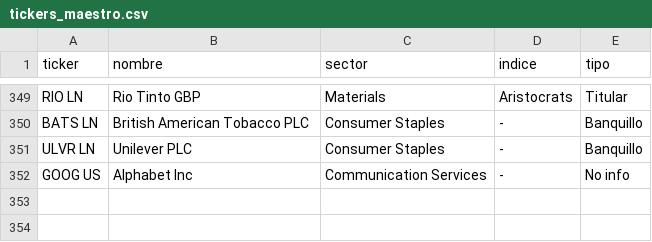
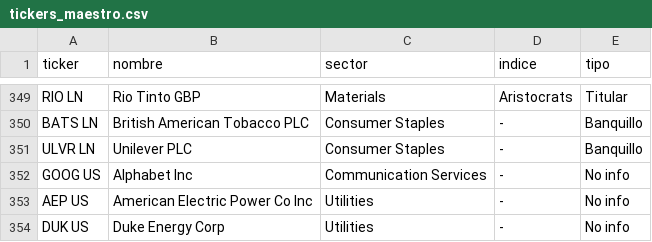
Before and after one commit to newsletters114p-dot/correo_54039213855430223, a CSV file: tickers_maestro.csv, drawn as a sheet; only a part is shown, gaps mark what is left out.

```diff
--- a/tickers_maestro.csv
+++ b/tickers_maestro.csv
@@ -352 +352,3 @@ ULVR LN,Unilever PLC,Consumer Staples,-,Banquillo
 GOOG US,Alphabet Inc,Communication Services,-,No info
+AEP US,American Electric Power Co Inc,Utilities,-,No info
+DUK US,Duke Energy Corp,Utilities,-,No info
```
Also changed, not shown: 3 other files.
